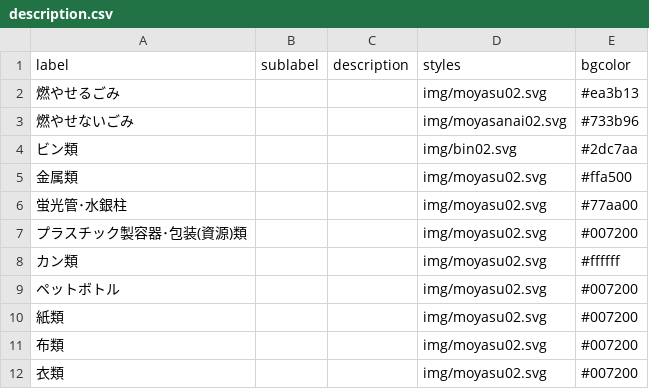
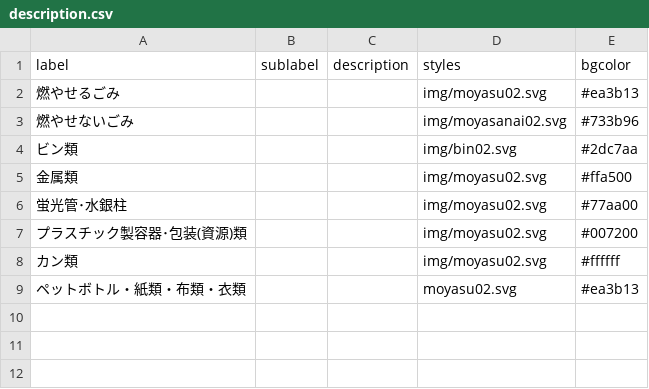
Before and after one commit to takushikun/5374, a CSV file: data/description.csv, drawn as a sheet.

Commit message:
Update description.csv

```diff
--- a/data/description.csv
+++ b/data/description.csv
@@ -8,5 +8,2 @@ label,sublabel,description,styles,bgcolor
 カン類,,,img/moyasu02.svg,#ffffff
-ペットボトル,,,img/moyasu02.svg,#007200
-紙類,,,img/moyasu02.svg,#007200
-布類,,,img/moyasu02.svg,#007200
-衣類,,,img/moyasu02.svg,#007200
+ペットボトル・紙類・布類・衣類,,,moyasu02.svg,#ea3b13
```
